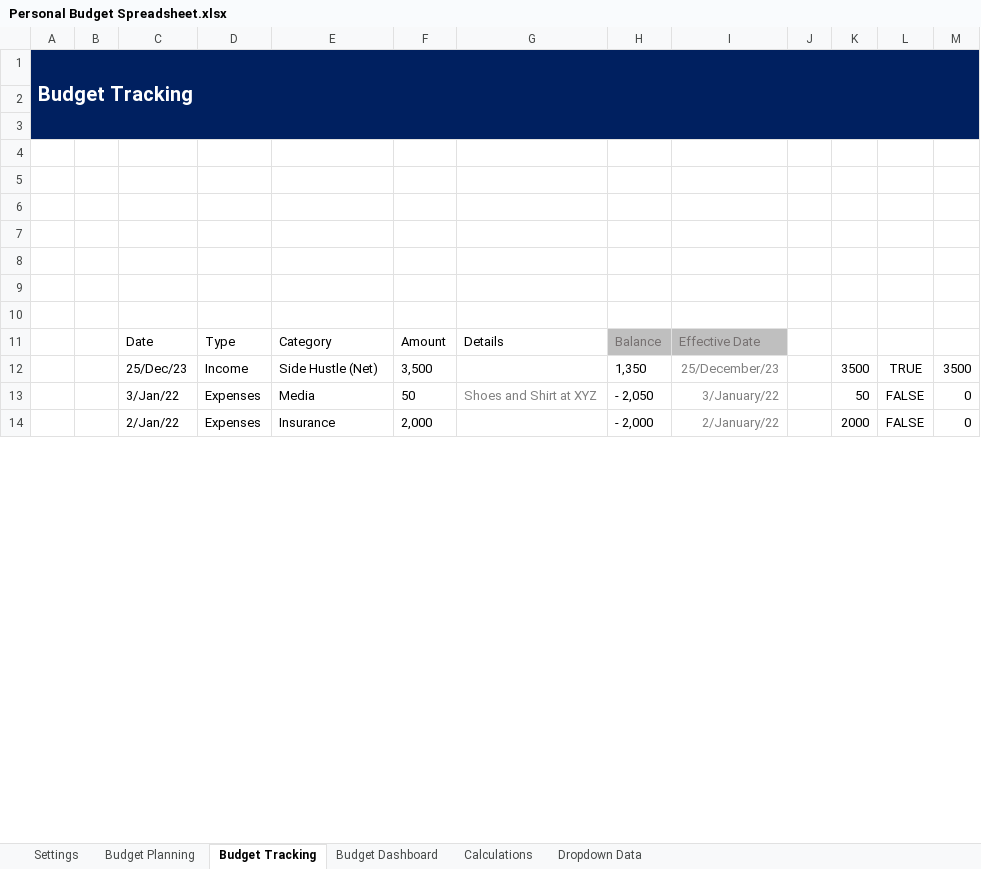
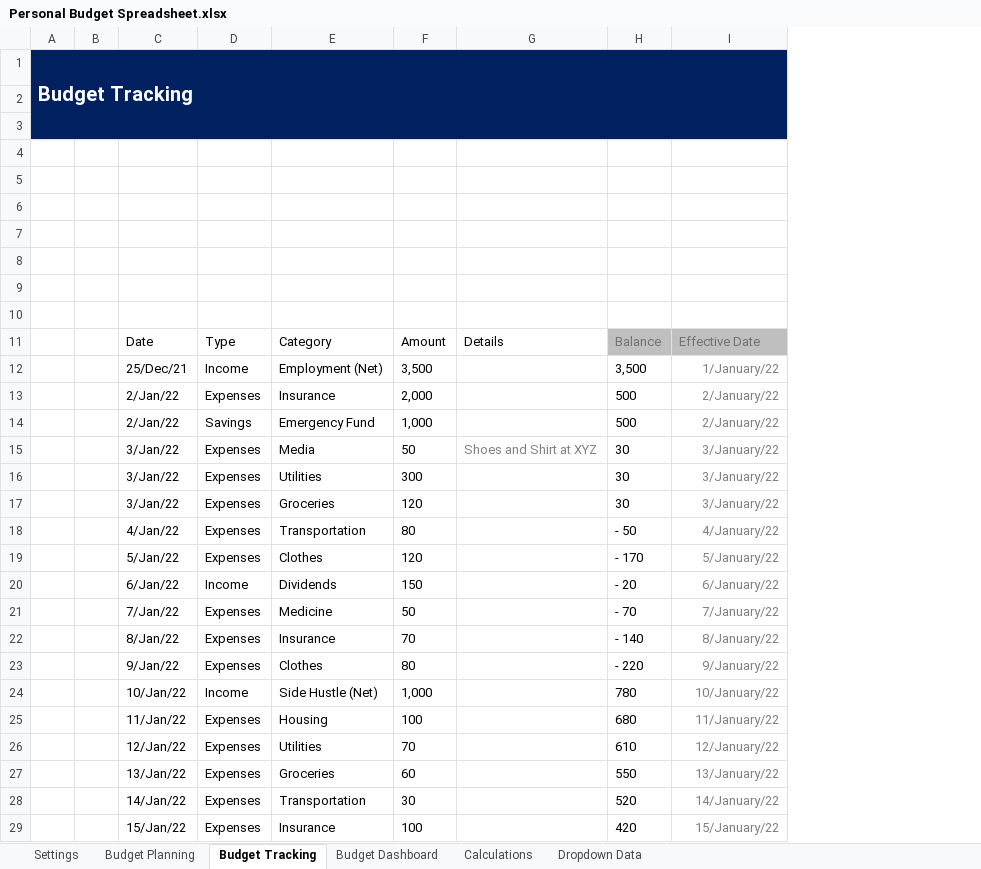
Before and after one commit to Chengalex96/DataCamp-Projects, an Excel workbook: Personal Budget Spreadsheet.xlsx, sheet Budget Tracking, drawn as a sheet; only a part is shown; values as stored, in another font and other column widths than the file's, no borders; charts and pictures and conditional formats and table styles not drawn; removed rows and columns are numbered as before the commit, all else as after; the diff covers the shown part only; the diff names each change by its address in the sheet, - before the commit and + after, or states it on an @@ line.

Commit message:
Update Personal Budget Spreadsheet.xlsx

```diff
--- a/Personal Budget Spreadsheet.xlsx (sheet Budget Tracking)
+++ b/Personal Budget Spreadsheet.xlsx (sheet Budget Tracking)
-column H, rows 11-14: Balance | 1,350 | - 2,050 | - 2,000
+column H, rows 11-12: Balance | 3,500; row 15: 30; row 22: - 140
-column J, empty
-column K, rows 12-14: 3500 | 50 | 2000
-column L, rows 12-14: TRUE | FALSE | FALSE
-column M, rows 12-14: 3500 | 0 | 0
-C12: 25/Dec/23
+C12: 25/Dec/21
-E12: Side Hustle (Net)
+E12: Employment (Net)
-I12: 25/December/23
+I12: 1/January/22
+row 13:  |  | 2/Jan/22 | Expenses | Insurance | 2,000 |  | 500 | 2/January/22
+row 14:  |  | 2/Jan/22 | Savings | Emergency Fund | 1,000 |  | 500 | 2/January/22
+row 16:  |  | 3/Jan/22 | Expenses | Utilities | 300 |  | 30 | 3/January/22
+row 17:  |  | 3/Jan/22 | Expenses | Groceries | 120 |  | 30 | 3/January/22
+row 18:  |  | 4/Jan/22 | Expenses | Transportation | 80 |  | - 50 | 4/January/22
+row 19:  |  | 5/Jan/22 | Expenses | Clothes | 120 |  | - 170 | 5/January/22
+row 20:  |  | 6/Jan/22 | Income | Dividends | 150 |  | - 20 | 6/January/22
+row 21:  |  | 7/Jan/22 | Expenses | Medicine | 50 |  | - 70 | 7/January/22
-C22: 2/Jan/22
+C22: 8/Jan/22
-F22: 2,000
+F22: 70
-I22: 2/January/22
+I22: 8/January/22
+row 23:  |  | 9/Jan/22 | Expenses | Clothes | 80 |  | - 220 | 9/January/22
+row 24:  |  | 10/Jan/22 | Income | Side Hustle (Net) | 1,000 |  | 780 | 10/January/22
+row 25:  |  | 11/Jan/22 | Expenses | Housing | 100 |  | 680 | 11/January/22
+row 26:  |  | 12/Jan/22 | Expenses | Utilities | 70 |  | 610 | 12/January/22
+row 27:  |  | 13/Jan/22 | Expenses | Groceries | 60 |  | 550 | 13/January/22
+row 28:  |  | 14/Jan/22 | Expenses | Transportation | 30 |  | 520 | 14/January/22
+row 29:  |  | 15/Jan/22 | Expenses | Insurance | 100 |  | 420 | 15/January/22
```
Also changed, not shown: 32 added rows and 3 edited cells elsewhere in this sheet, sheet Budget Planning, sheet Budget Dashboard, sheet Calculations, sheet Settings, hidden cells, charts or pictures.
